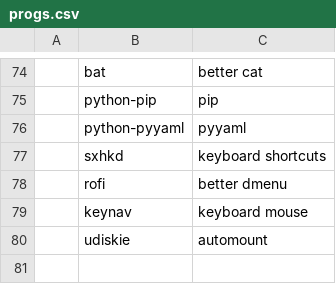
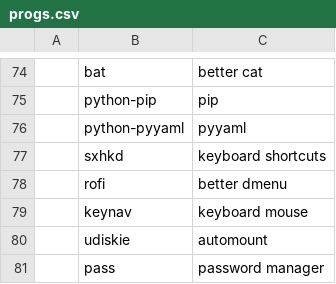
Before and after one commit to zzzdeb/dotfiles, a CSV file: meta/progs.csv, drawn as a sheet; only a part is shown, gaps mark what is left out; the diff names each change by its address in the sheet, - before the commit and + after, or states it on an @@ line.

```diff
--- a/meta/progs.csv
+++ b/meta/progs.csv
+row 81:  | pass | password manager
```
Also changed, not shown: 13 other files.
